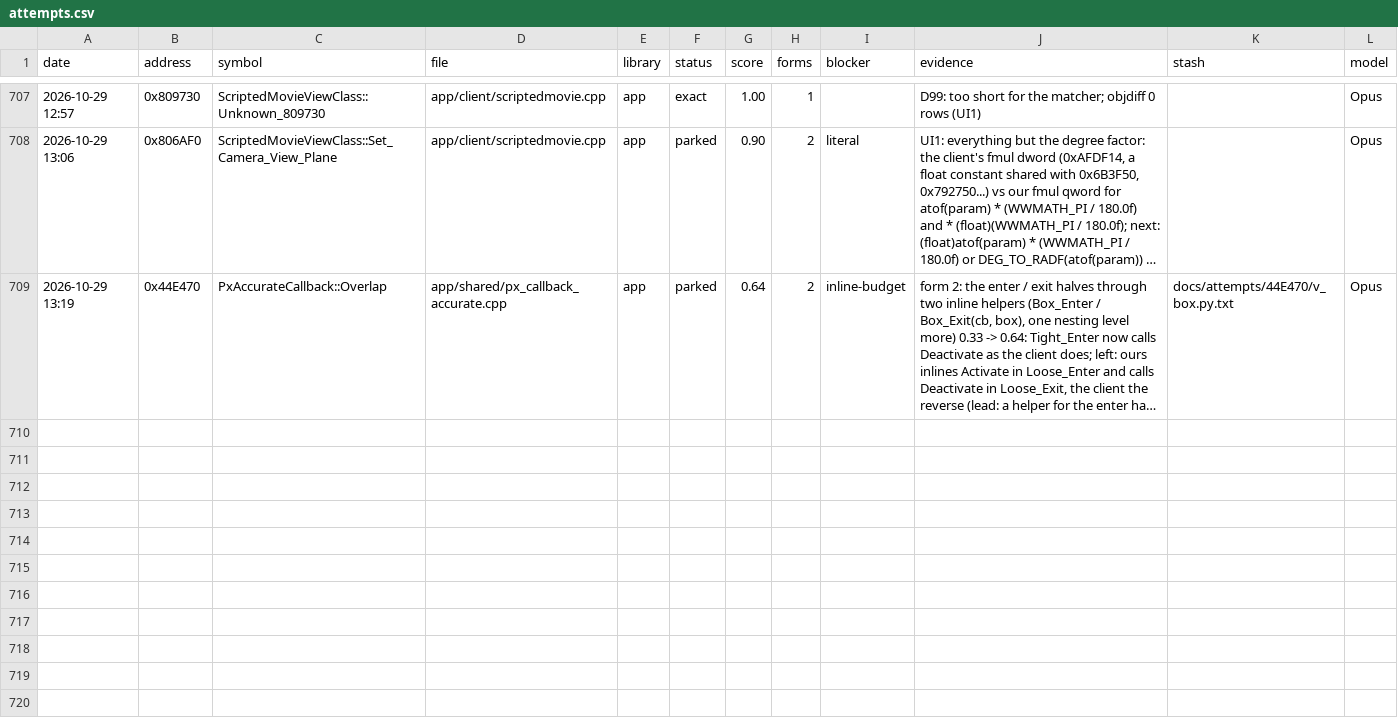
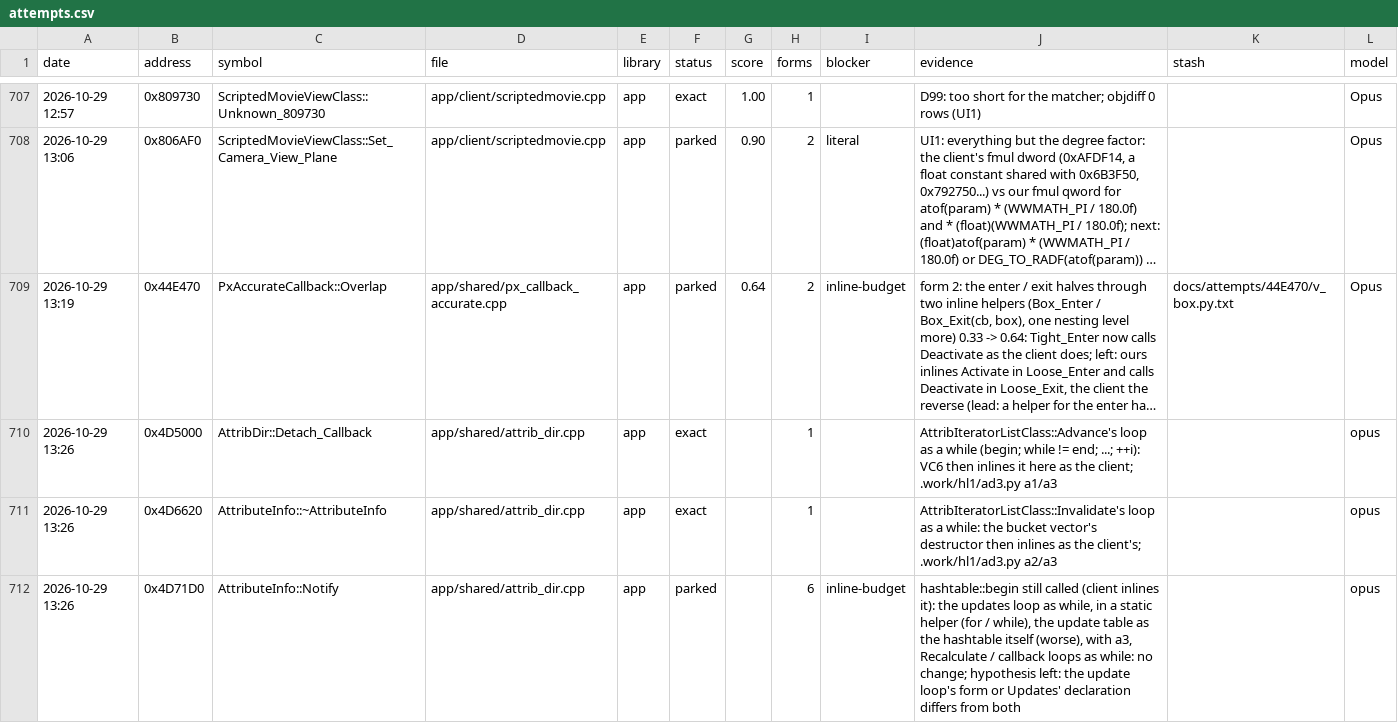
Before and after one commit to Open-EnB/EnB, a CSV file: docs/data/attempts.csv, drawn as a sheet; only a part is shown, gaps mark what is left out; long unchanged cells end in …; the diff covers the shown part only; the diff names each change by its address in the sheet, - before the commit and + after, or states it on an @@ line.

```diff
--- a/docs/data/attempts.csv
+++ b/docs/data/attempts.csv
+row 710: 2026-10-29 13:26 | 0x4D5000 | AttribDir::Detach_Callback | app/shared/attrib_dir.cpp | app | exact |  | 1 |  | AttribIteratorListClass::Advance's loop as a while (begin; while != end; ...; ++i): VC6 then inlines it here as the client; .work/hl1/ad3.py a1/a3 |  | opus
+row 711: 2026-10-29 13:26 | 0x4D6620 | AttributeInfo::~AttributeInfo | app/shared/attrib_dir.cpp | app | exact |  | 1 |  | AttribIteratorListClass::Invalidate's loop as a while: the bucket vector's destructor then inlines as the client's; .work/hl1/ad3.py a2/a3 |  | opus
+row 712: 2026-10-29 13:26 | 0x4D71D0 | AttributeInfo::Notify | app/shared/attrib_dir.cpp | app | parked |  | 6 | inline-budget | hashtable::begin still called (client inlines it): the updates loop as while, in a static helper (for / while), the update table as the hashtable itself (worse), with a3, Recalculate / callback loops as while: no change; hypothesis left: the update loop's form or Updates' declaration differs from both |  | opus
```
Also changed, not shown: 3 added rows elsewhere in this file, 5 other files.
